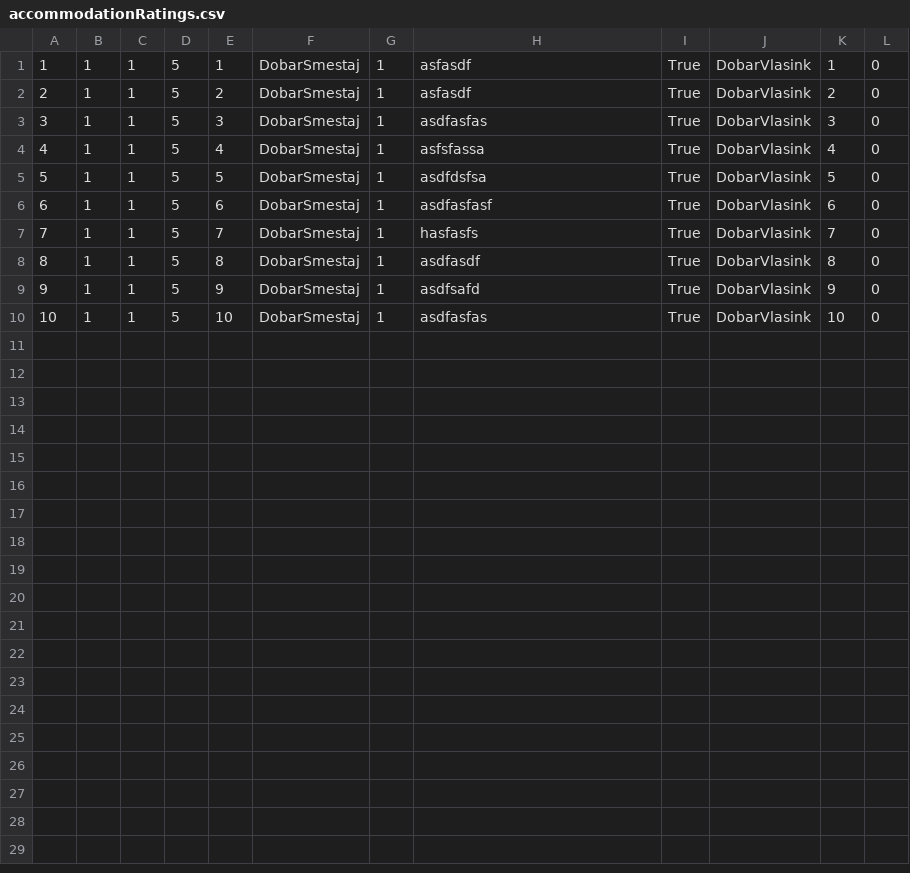
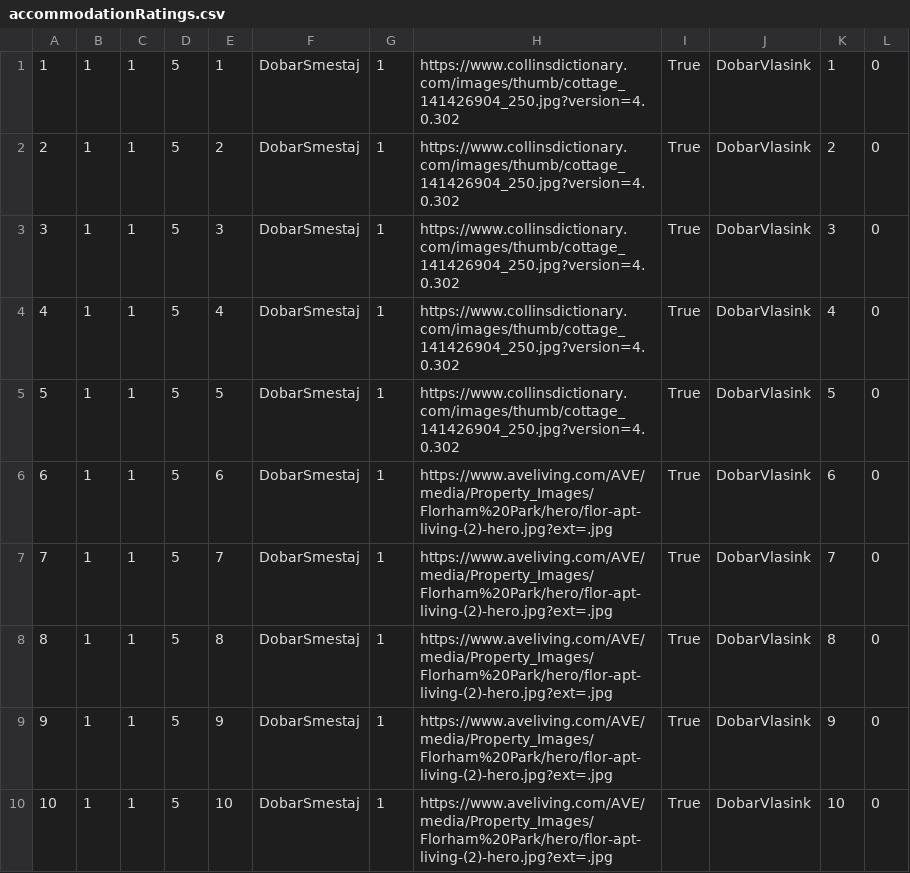
Before and after one commit to Pekseto/SIMS, a CSV file: SIMS-Tourist-Project-main/Tourist-Project/Tourist-Project/Data/accommodationRatings.csv, drawn as a sheet.

```diff
--- a/SIMS-Tourist-Project-main/Tourist-Project/Tourist-Project/Data/accommodationRatings.csv
+++ b/SIMS-Tourist-Project-main/Tourist-Project/Tourist-Project/Data/accommodationRatings.csv
@@ -1,10 +1,10 @@
-1|1|1|5|1|DobarSmestaj|1|asfasdf|True|DobarVlasink|1|0
-2|1|1|5|2|DobarSmestaj|1|asfasdf|True|DobarVlasink|2|0
-3|1|1|5|3|DobarSmestaj|1|asdfasfas|True|DobarVlasink|3|0
-4|1|1|5|4|DobarSmestaj|1|asfsfassa|True|DobarVlasink|4|0
-5|1|1|5|5|DobarSmestaj|1|asdfdsfsa|True|DobarVlasink|5|0
-6|1|1|5|6|DobarSmestaj|1|asdfasfasf|True|DobarVlasink|6|0
-7|1|1|5|7|DobarSmestaj|1|hasfasfs|True|DobarVlasink|7|0
-8|1|1|5|8|DobarSmestaj|1|asdfasdf|True|DobarVlasink|8|0
-9|1|1|5|9|DobarSmestaj|1|asdfsafd|True|DobarVlasink|9|0
-10|1|1|5|10|DobarSmestaj|1|asdfasfas|True|DobarVlasink|10|0
+1|1|1|5|1|DobarSmestaj|1|https://www.collinsdictionary.com/images/thumb/cottage_141426904_250.jpg?version=4.0.302|True|DobarVlasink|1|0
+2|1|1|5|2|DobarSmestaj|1|https://www.collinsdictionary.com/images/thumb/cottage_141426904_250.jpg?version=4.0.302|True|DobarVlasink|2|0
+3|1|1|5|3|DobarSmestaj|1|https://www.collinsdictionary.com/images/thumb/cottage_141426904_250.jpg?version=4.0.302|True|DobarVlasink|3|0
+4|1|1|5|4|DobarSmestaj|1|https://www.collinsdictionary.com/images/thumb/cottage_141426904_250.jpg?version=4.0.302|True|DobarVlasink|4|0
+5|1|1|5|5|DobarSmestaj|1|https://www.collinsdictionary.com/images/thumb/cottage_141426904_250.jpg?version=4.0.302|True|DobarVlasink|5|0
+6|1|1|5|6|DobarSmestaj|1|https://www.aveliving.com/AVE/media/Property_Images/Florham%20Park/hero/flor-apt-living-(2)-hero.jpg?ext=.jpg|True|DobarVlasink|6|0
+7|1|1|5|7|DobarSmestaj|1|https://www.aveliving.com/AVE/media/Property_Images/Florham%20Park/hero/flor-apt-living-(2)-hero.jpg?ext=.jpg|True|DobarVlasink|7|0
+8|1|1|5|8|DobarSmestaj|1|https://www.aveliving.com/AVE/media/Property_Images/Florham%20Park/hero/flor-apt-living-(2)-hero.jpg?ext=.jpg|True|DobarVlasink|8|0
+9|1|1|5|9|DobarSmestaj|1|https://www.aveliving.com/AVE/media/Property_Images/Florham%20Park/hero/flor-apt-living-(2)-hero.jpg?ext=.jpg|True|DobarVlasink|9|0
+10|1|1|5|10|DobarSmestaj|1|https://www.aveliving.com/AVE/media/Property_Images/Florham%20Park/hero/flor-apt-living-(2)-hero.jpg?ext=.jpg|True|DobarVlasink|10|0
```
Also changed, not shown: 6 other files.
